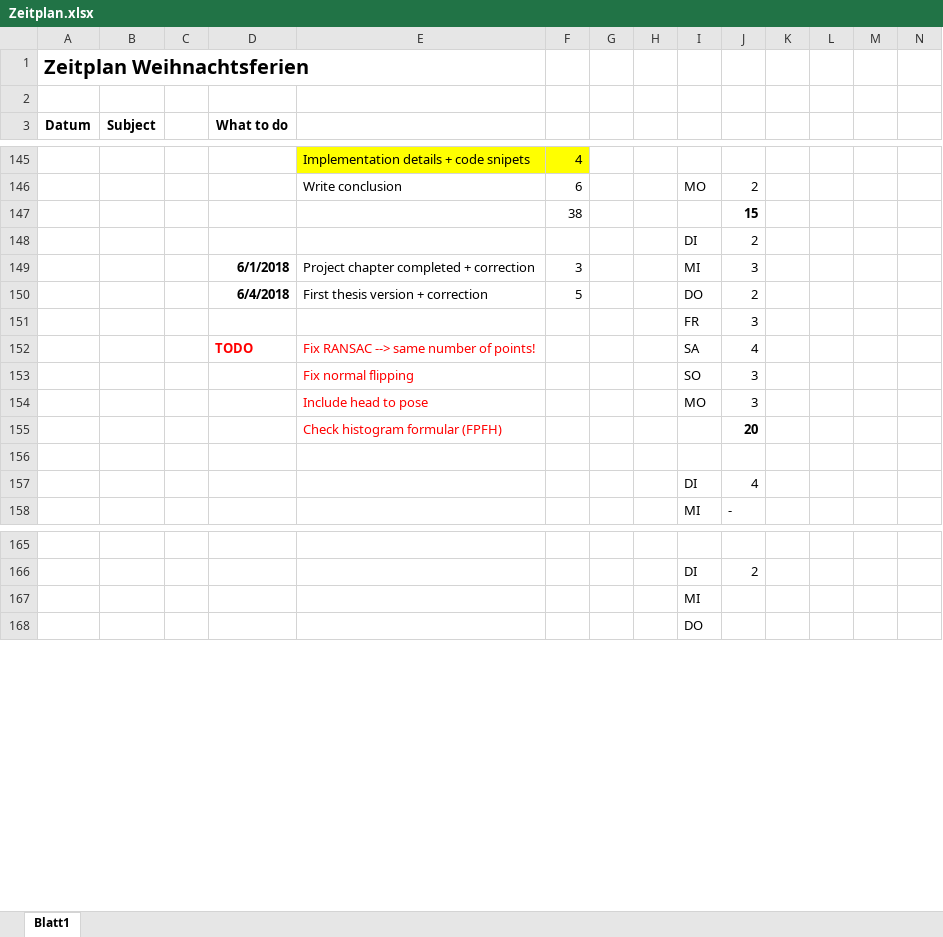
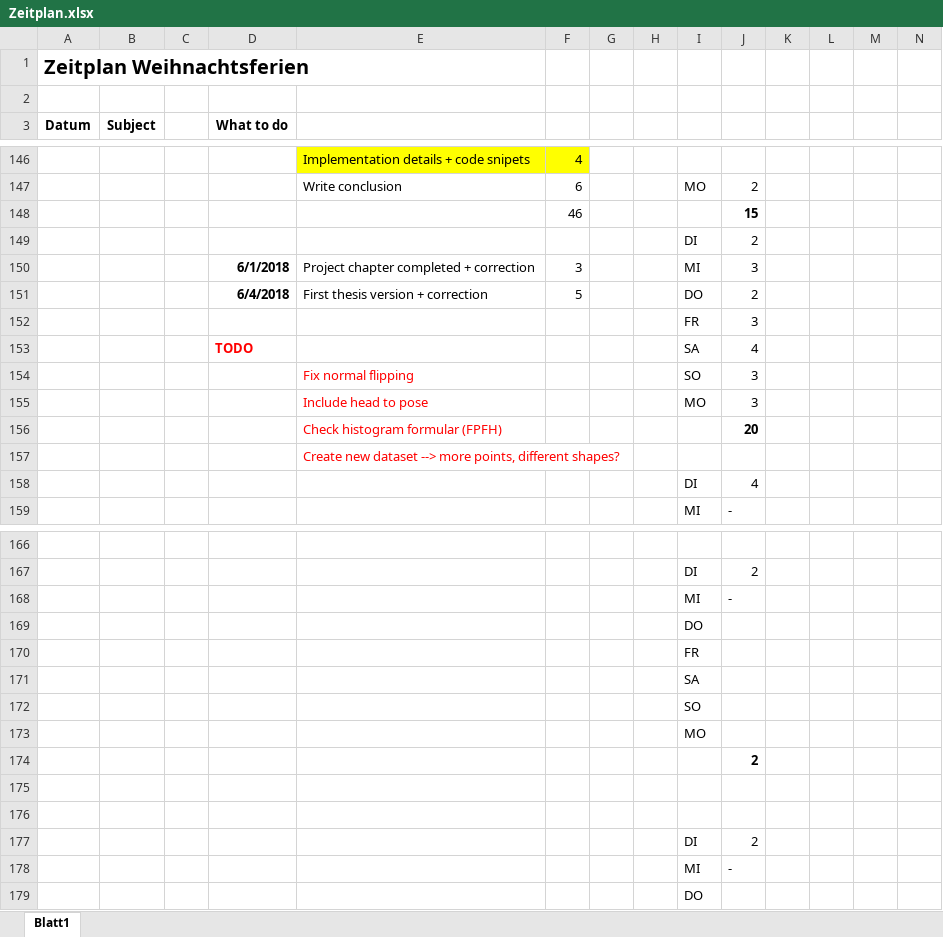
Before and after one commit to annamaureder/Masterproject, an Excel workbook: Documentation/Zeitplan.xlsx, sheet Blatt1, drawn as a sheet; only a part is shown, gaps mark what is left out; values as stored, in another font and other column widths than the file's, no borders; conditional formats not drawn; addresses are those after the commit; rows hold the shown columns only; the diff covers the shown part only; the diff names each change by its address in the sheet, - before the commit and + after, or states it on an @@ line.

```diff
--- a/Documentation/Zeitplan.xlsx (sheet Blatt1)
+++ b/Documentation/Zeitplan.xlsx (sheet Blatt1)
-F148: 38
+F148: 46
-E153: Fix RANSAC --> same number of points!
+E153: (empty)
-E157: (empty)
+E157: Create new dataset --> more points, different shapes?
+row 168:  |  |  |  |  |  |  |  | MI | -
-I169: MI
+I169: DO
+row 170:  |  |  |  |  |  |  |  | FR
+row 171:  |  |  |  |  |  |  |  | SA
+row 172:  |  |  |  |  |  |  |  | SO
+row 173:  |  |  |  |  |  |  |  | MO
+row 174:  |  |  |  |  |  |  |  |  | 2
+row 175: (empty)
+row 176: (empty)
+row 177:  |  |  |  |  |  |  |  | DI | 2
+row 178:  |  |  |  |  |  |  |  | MI | -
```
Also changed, not shown: 1 added row elsewhere in this sheet, formulas that keep their value, 11 other files.
